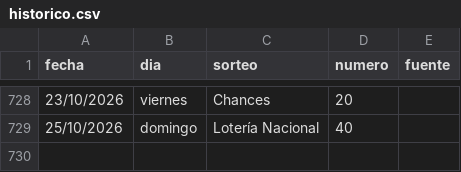
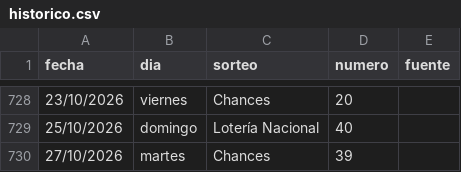
Before and after one commit to alevalverdef/FORECAST, a CSV file: data/historico.csv, drawn as a sheet; only a part is shown, gaps mark what is left out; the diff names each change by its address in the sheet, - before the commit and + after, or states it on an @@ line.

```diff
--- a/data/historico.csv
+++ b/data/historico.csv
+row 730: 27/10/2026 | martes | Chances | 39
```
Also changed, not shown: data/bitacora.csv, 2 other files.
